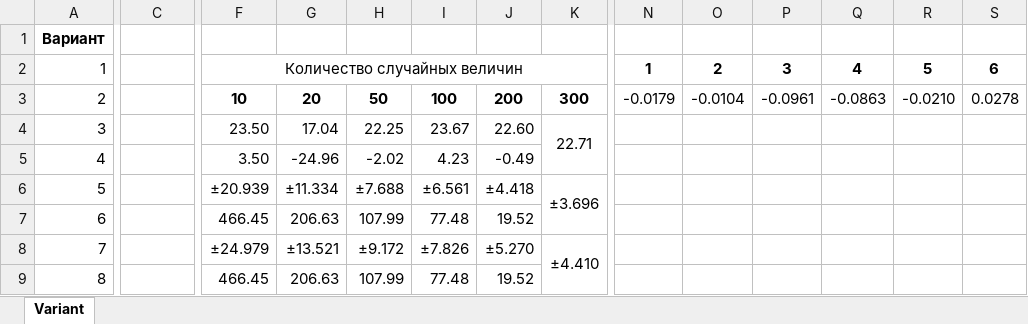
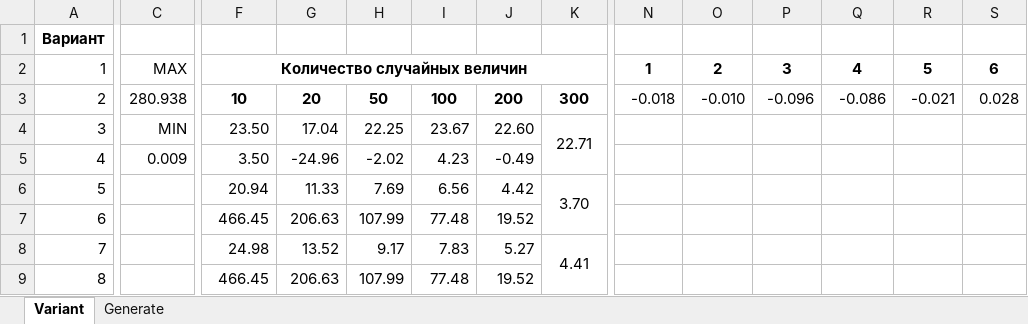
Before and after one commit to Tolia-GH/ITMO-PE, an Excel workbook: Modeling/Lab1/Lab1.xlsx, sheet Variant, drawn as a sheet; only a part is shown, gaps mark what is left out; values as stored, in another font and other column widths than the file's, no borders; charts and pictures not drawn; the diff covers the shown part only; the diff names each change by its address in the sheet, - before the commit and + after, or states it on an @@ line.

```diff
--- a/Modeling/Lab1/Lab1.xlsx (sheet Variant)
+++ b/Modeling/Lab1/Lab1.xlsx (sheet Variant)
+sheet tab: Generate
-C2: (empty)
+C2: MAX
-F2 bold: off
+F2 bold: on
-C3: (empty)
+C3: 280.938
-N3: -0.0179
+N3: -0.018
-O3: -0.0104
+O3: -0.010
-P3: -0.0961
+P3: -0.096
-Q3: -0.0863
+Q3: -0.086
-R3: -0.0210
+R3: -0.021
-S3: 0.0278
+S3: 0.028
-C4: (empty)
+C4: MIN
-C5: (empty)
+C5: 0.009
-F6: ±20.939
+F6: 20.94
-G6: ±11.334
+G6: 11.33
-H6: ±7.688
+H6: 7.69
-I6: ±6.561
+I6: 6.56
-J6: ±4.418
+J6: 4.42
-K6: ±3.696
+K6: 3.70
-F8: ±24.979
+F8: 24.98
-G8: ±13.521
+G8: 13.52
-H8: ±9.172
+H8: 9.17
-I8: ±7.826
+I8: 7.83
-J8: ±5.270
+J8: 5.27
-K8: ±4.410
+K8: 4.41
```
Also changed, not shown: 38 edited cells elsewhere in this sheet, charts or pictures, 8 other files.
